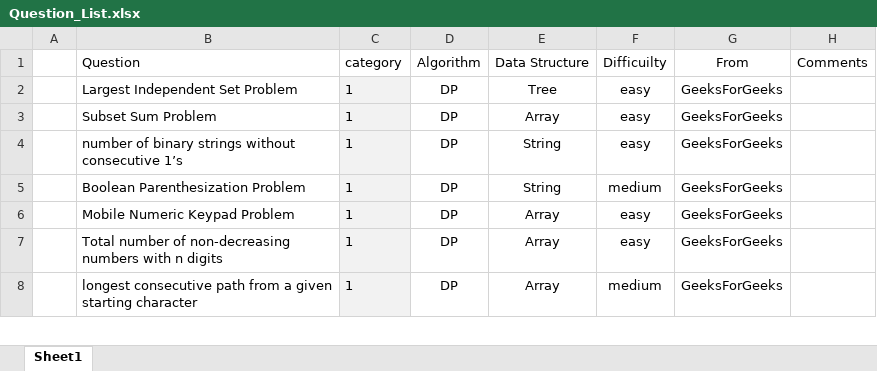
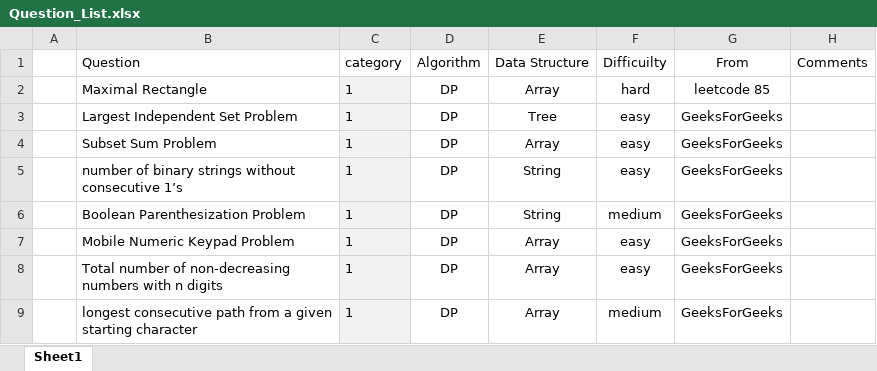
Before and after one commit to jiangbowei2010/Algorithm, an Excel workbook: Question_List.xlsx, sheet Sheet1, drawn as a sheet; only a part is shown; values as stored, in another font and other column widths than the file's, no borders; the diff names each change by its address in the sheet, - before the commit and + after, or states it on an @@ line.

```diff
--- a/Question_List.xlsx (sheet Sheet1)
+++ b/Question_List.xlsx (sheet Sheet1)
+row 2:  | Maximal Rectangle | 1 | DP | Array | hard | leetcode 85
```
Also changed, not shown: 1 other file.
